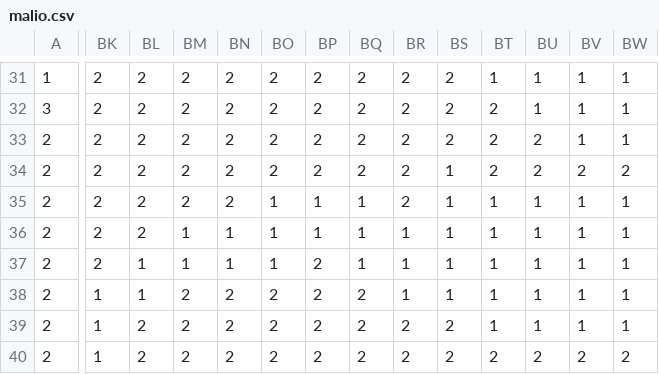
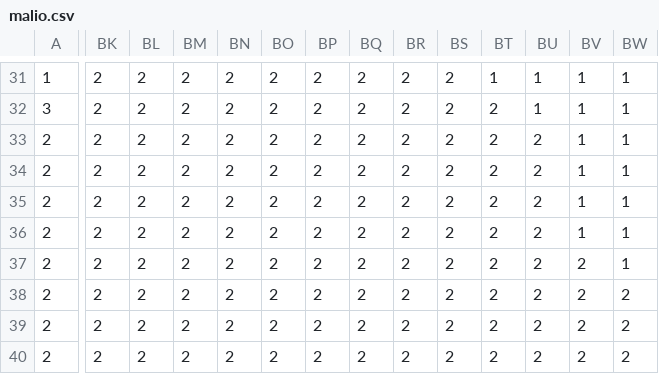
Before and after one commit to Chocolancer/game-changer, a CSV file: dagame/tilemaps/malio.csv, drawn as a sheet; only a part is shown, gaps mark what is left out; the diff covers the shown part only; the diff names each change by its address in the sheet, - before the commit and + after, or states it on an @@ line.

```diff
--- a/dagame/tilemaps/malio.csv
+++ b/dagame/tilemaps/malio.csv
-BS34:BS38: 1
+BS34:BS38: 2
-BV34: 2
+BV34: 1
-BW34: 2
+BW34: 1
-BO35:BO37: 1
+BO35:BO37: 2
-BP35:BP36: 1
+BP35:BP36: 2
-BQ35:BQ37: 1
+BQ35:BQ37: 2
-BT35:BT39: 1
+BT35:BT39: 2
-BU35:BU39: 1
+BU35:BU39: 2
-BM36:BM37: 1
+BM36:BM37: 2
-BN36:BN37: 1
+BN36:BN37: 2
-BR36:BR38: 1
+BR36:BR38: 2
-BL37:BL38: 1
+BL37:BL38: 2
-BV37:BV39: 1
+BV37:BV39: 2
-BK38:BK40: 1
+BK38:BK40: 2
-BW38:BW39: 1
+BW38:BW39: 2
```
Also changed, not shown: 34 edited cells elsewhere in this file, 6 other files.
